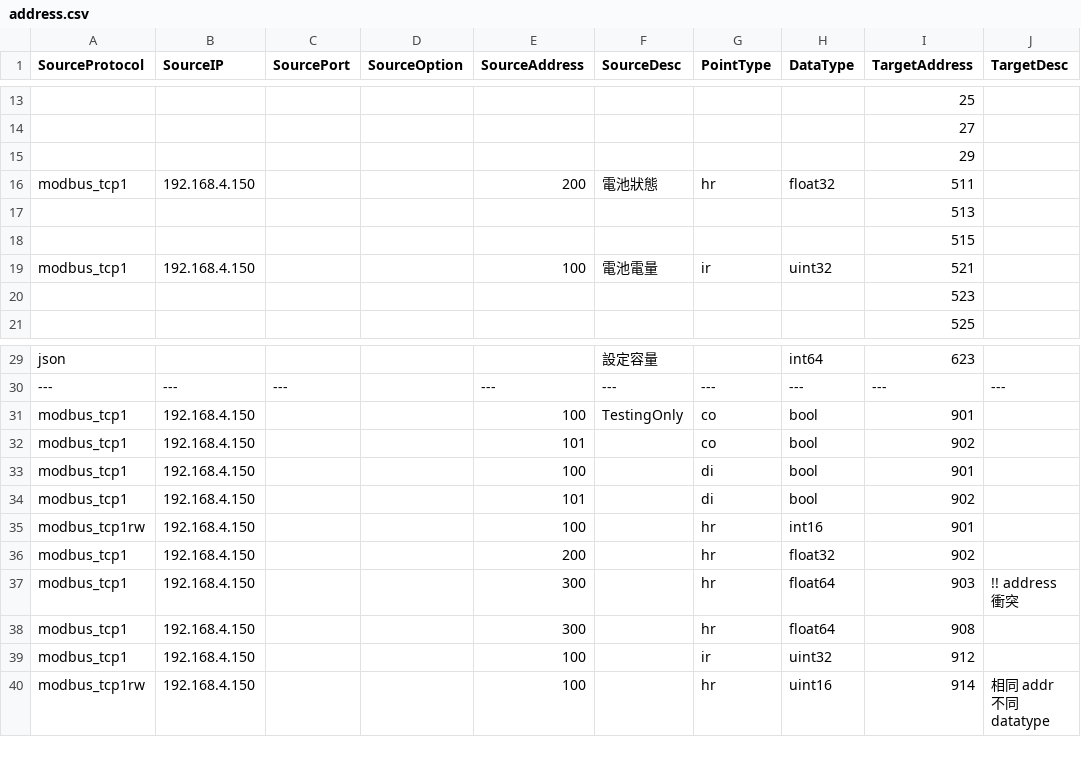
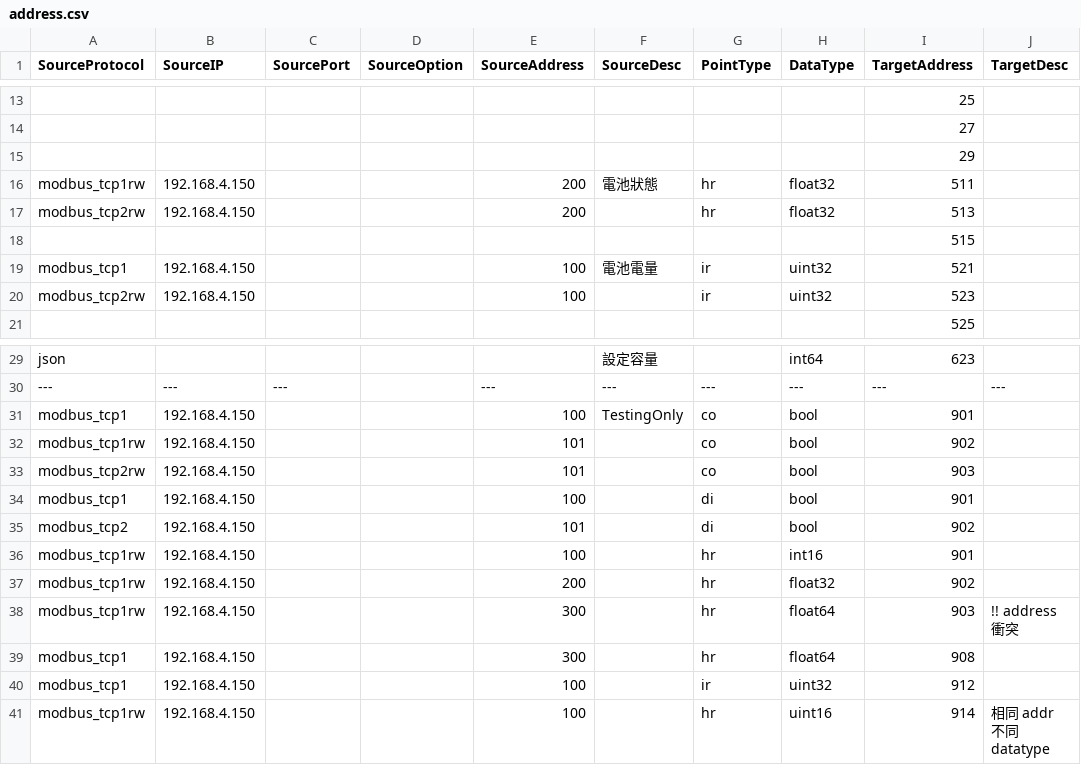
Before and after one commit to damomliu/iot_gateway, a CSV file: address.csv, drawn as a sheet; only a part is shown, gaps mark what is left out; removed rows and columns are numbered as before the commit, all else as after; the diff names each change by its address in the sheet, - before the commit and + after, or states it on an @@ line.

Commit message:
[Feat] 新增 HslModbusTcpSource

```diff
--- a/address.csv
+++ b/address.csv
-A16 (SourceProtocol): modbus_tcp1
+A16 (SourceProtocol): modbus_tcp1rw
-row 17:  |  |  |  |  |  |  |  | 513
+row 17: modbus_tcp2rw | 192.168.4.150 |  |  | 200 |  | hr | float32 | 513
-row 20:  |  |  |  |  |  |  |  | 523
+row 20: modbus_tcp2rw | 192.168.4.150 |  |  | 100 |  | ir | uint32 | 523
-A32 (SourceProtocol): modbus_tcp1
+A32 (SourceProtocol): modbus_tcp1rw
+row 33: modbus_tcp2rw | 192.168.4.150 |  |  | 101 |  | co | bool | 903
-A35 (SourceProtocol): modbus_tcp1
+A35 (SourceProtocol): modbus_tcp2
-A37:A38 (SourceProtocol): modbus_tcp1
+A37:A38 (SourceProtocol): modbus_tcp1rw
```
Also changed, not shown: 28 other files.
